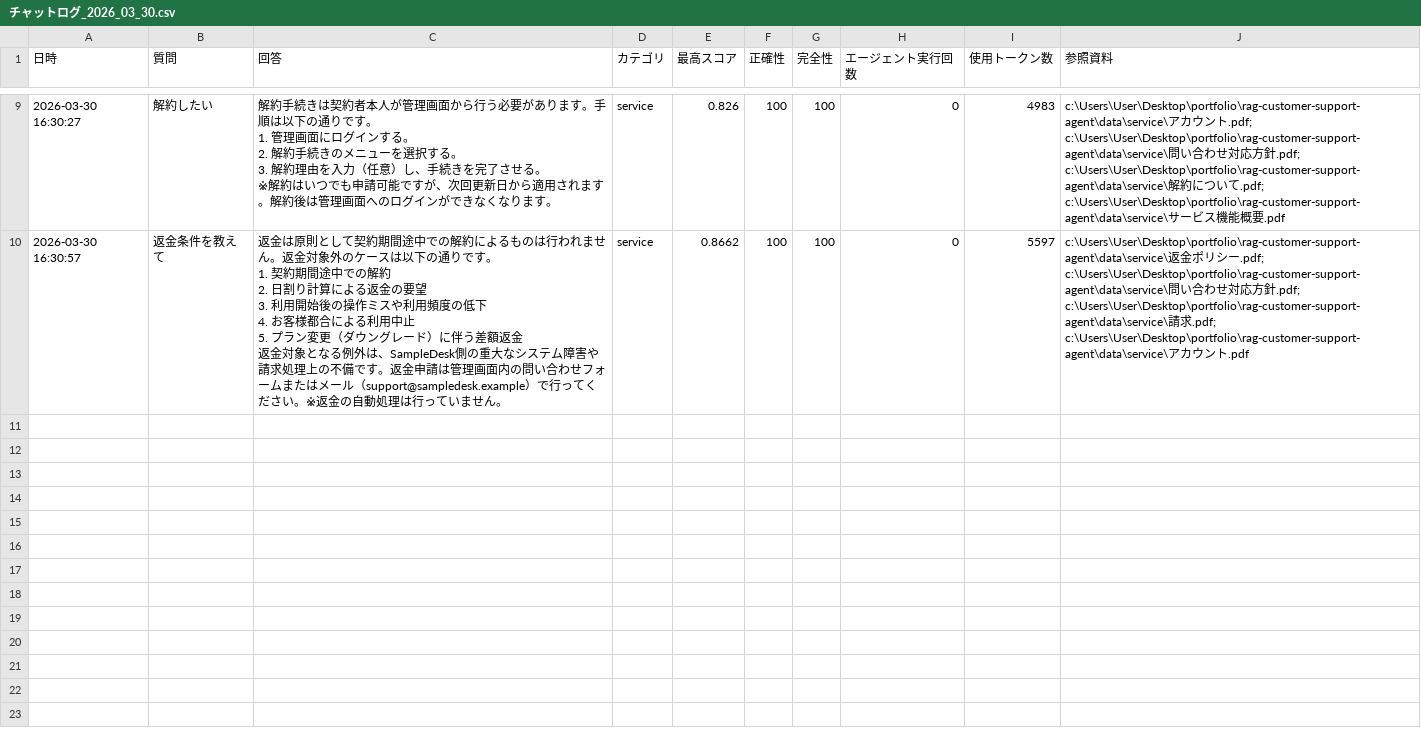
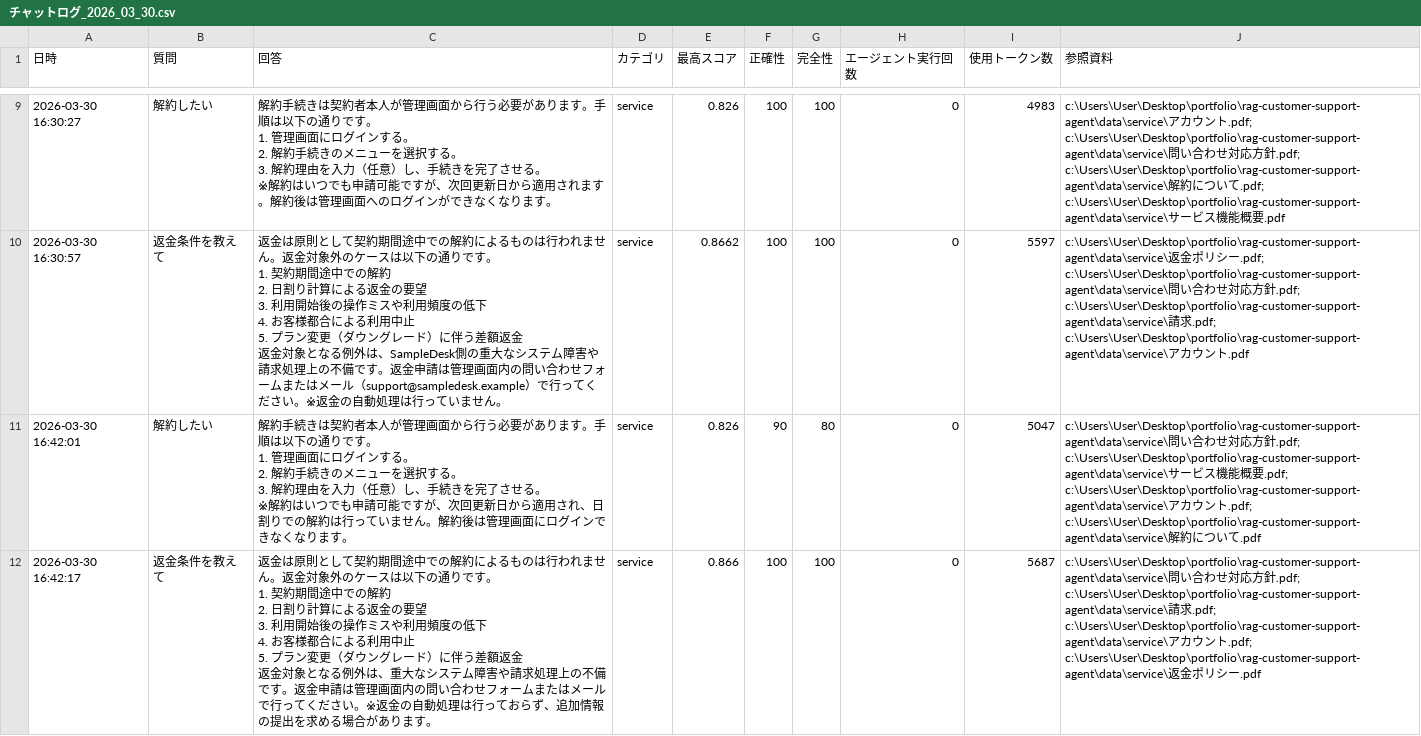
Before and after one commit to biguver-cloud/rag-customer-support-agent, a CSV file: logs/チャットログ_2026_03_30.csv, drawn as a sheet; only a part is shown, gaps mark what is left out.

```diff
--- a/logs/チャットログ_2026_03_30.csv
+++ b/logs/チャットログ_2026_03_30.csv
@@ -67 +67,17 @@
 返金対象となる例外は、SampleDesk側の重大なシステム障害や請求処理上の不備です。返金申請は管理画面内の問い合わせフォームまたはメール（support@sampledesk.example）で行ってください。※返金の自動処理は行っていません。",service,0.8662,100,100,0,5597,c:\Users\User\Desktop\portfolio\rag-customer-support-agent\data\service\返金ポリシー.pdf; c:\Users\User\Desktop\portfolio\rag-customer-support-agent\data\service\問い合わせ対応方針.pdf; c:\Users\User\Desktop\portfolio\rag-customer-support-agent\data\service\請求.pdf; c:\Users\User\Desktop\portfolio\rag-customer-support-agent\data\service\アカウント.pdf
+2026-03-30 16:42:01,解約したい,"解約手続きは契約者本人が管理画面から行う必要があります。手順は以下の通りです。
+
+1. 管理画面にログインする。
+2. 解約手続きのメニューを選択する。
+3. 解約理由を入力（任意）し、手続きを完了させる。
+
+※解約はいつでも申請可能ですが、次回更新日から適用され、日割りでの解約は行っていません。解約後は管理画面にログインできなくなります。",service,0.826,90,80,0,5047,c:\Users\User\Desktop\portfolio\rag-customer-support-agent\data\service\問い合わせ対応方針.pdf; c:\Users\User\Desktop\portfolio\rag-customer-support-agent\data\service\サービス機能概要.pdf; c:\Users\User\Desktop\portfolio\rag-customer-support-agent\data\service\アカウント.pdf; c:\Users\User\Desktop\portfolio\rag-customer-support-agent\data\service\解約について.pdf
+2026-03-30 16:42:17,返金条件を教えて,"返金は原則として契約期間途中での解約によるものは行われません。返金対象外のケースは以下の通りです。
+
+1. 契約期間途中での解約
+2. 日割り計算による返金の要望
+3. 利用開始後の操作ミスや利用頻度の低下
+4. お客様都合による利用中止
+5. プラン変更（ダウングレード）に伴う差額返金
+
+返金対象となる例外は、重大なシステム障害や請求処理上の不備です。返金申請は管理画面内の問い合わせフォームまたはメールで行ってください。※返金の自動処理は行っておらず、追加情報の提出を求める場合があります。",service,0.866,100,100,0,5687,c:\Users\User\Desktop\portfolio\rag-customer-support-agent\data\service\問い合わせ対応方針.pdf; c:\Users\User\Desktop\portfolio\rag-customer-support-agent\data\service\請求.pdf; c:\Users\User\Desktop\portfolio\rag-customer-support-agent\data\service\アカウント.pdf; c:\Users\User\Desktop\portfolio\rag-customer-support-agent\data\service\返金ポリシー.pdf
```
Also changed, not shown: 6 other files.
